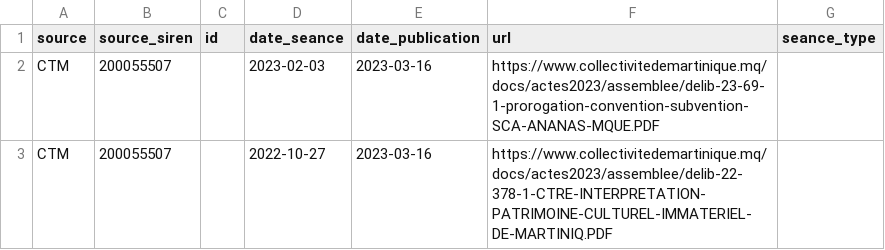
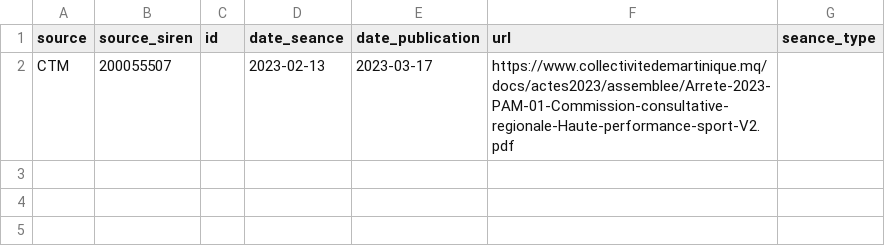
Before and after one commit to glefait/pp-data, a CSV file: new-documents.csv, drawn as a sheet.

```diff
--- a/new-documents.csv
+++ b/new-documents.csv
@@ -1,3 +1,2 @@
 source,source_siren,id,date_seance,date_publication,url,seance_type
-CTM,200055507,,2023-02-03,2023-03-16,https://www.collectivitedemartinique.mq/docs/actes2023/assemblee/delib-23-69-1-prorogation-convention-subvention-SCA-ANANAS-MQUE.PDF,
-CTM,200055507,,2022-10-27,2023-03-16,https://www.collectivitedemartinique.mq/docs/actes2023/assemblee/delib-22-378-1-CTRE-INTERPRETATION-PATRIMOINE-CULTUREL-IMMATERIEL-DE-MARTINIQ.PDF,
+CTM,200055507,,2023-02-13,2023-03-17,https://www.collectivitedemartinique.mq/docs/actes2023/assemblee/Arrete-2023-PAM-01-Commission-consultative-regionale-Haute-performance-sport-V2.pdf,
```
Also changed, not shown: 1 other file.
